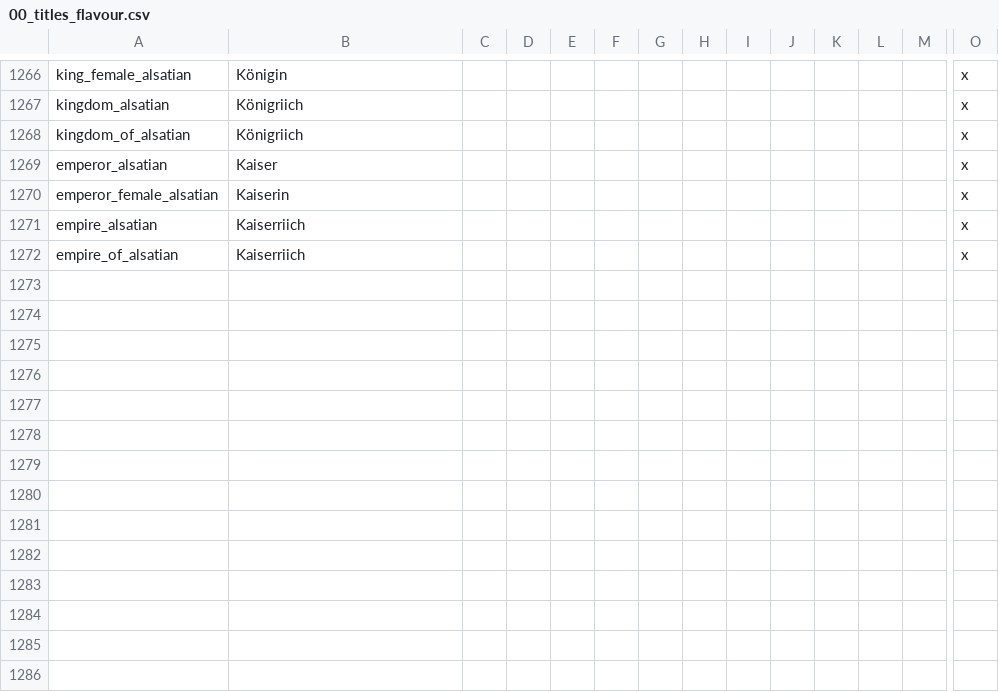
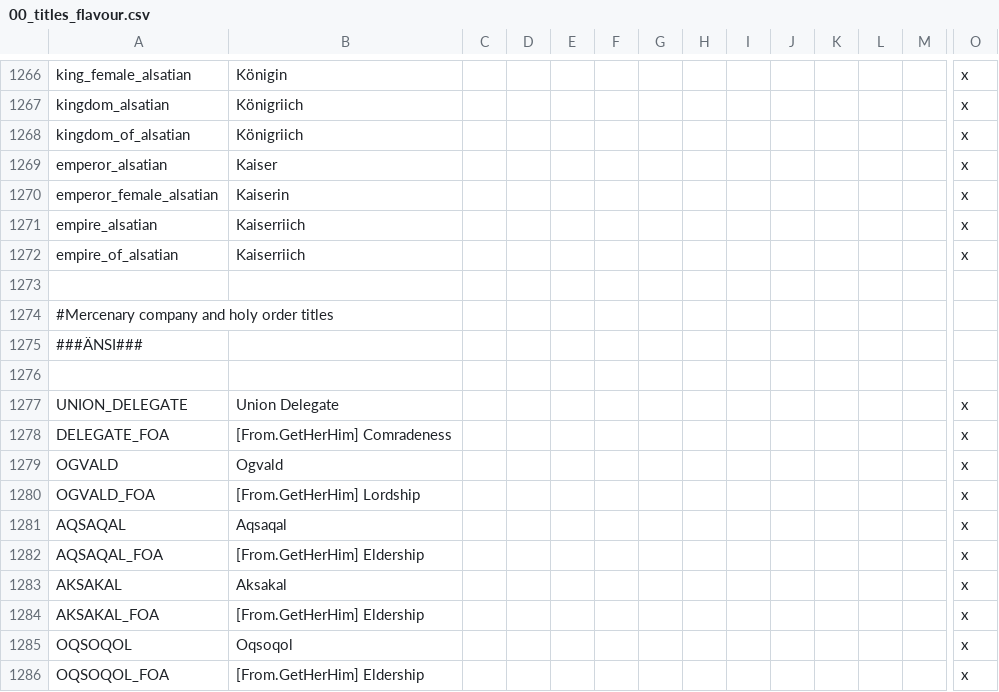
Before and after one commit to klorpa/After-The-End-Eurasia, a CSV file: ATE_Eurasia/localisation/00_titles_flavour.csv, drawn as a sheet; only a part is shown, gaps mark what is left out; rows hold the shown columns only; the diff names each change by its address in the sheet, - before the commit and + after, or states it on an @@ line.

```diff
--- a/ATE_Eurasia/localisation/00_titles_flavour.csv
+++ b/ATE_Eurasia/localisation/00_titles_flavour.csv
+row 1273: (empty)
+row 1274: #Mercenary company and holy order titles
+row 1275: ###ÄNSI###
+row 1276: (empty)
+row 1277: UNION_DELEGATE | Union Delegate |  |  |  |  |  |  |  |  |  |  |  | x
+row 1278: DELEGATE_FOA | [From.GetHerHim] Comradeness |  |  |  |  |  |  |  |  |  |  |  | x
+row 1279: OGVALD | Ogvald |  |  |  |  |  |  |  |  |  |  |  | x
+row 1280: OGVALD_FOA | [From.GetHerHim] Lordship |  |  |  |  |  |  |  |  |  |  |  | x
+row 1281: AQSAQAL | Aqsaqal |  |  |  |  |  |  |  |  |  |  |  | x
+row 1282: AQSAQAL_FOA | [From.GetHerHim] Eldership |  |  |  |  |  |  |  |  |  |  |  | x
+row 1283: AKSAKAL | Aksakal |  |  |  |  |  |  |  |  |  |  |  | x
+row 1284: AKSAKAL_FOA | [From.GetHerHim] Eldership |  |  |  |  |  |  |  |  |  |  |  | x
+row 1285: OQSOQOL | Oqsoqol |  |  |  |  |  |  |  |  |  |  |  | x
+row 1286: OQSOQOL_FOA | [From.GetHerHim] Eldership |  |  |  |  |  |  |  |  |  |  |  | x
```
Also changed, not shown: ATE_Eurasia/localisation/000_titles.csv, ATE_Eurasia/localisation/00_merc_holy_order_flavour.csv, 20 other files.
